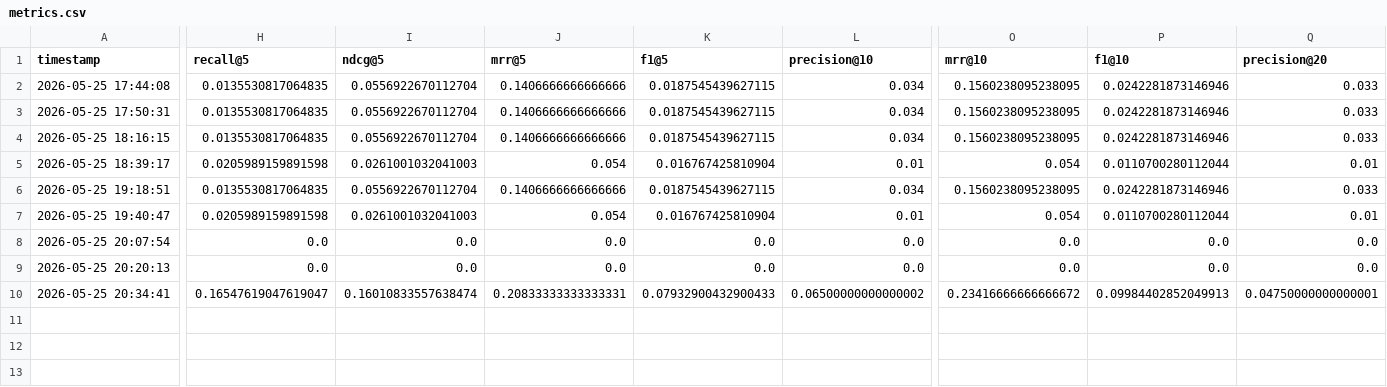
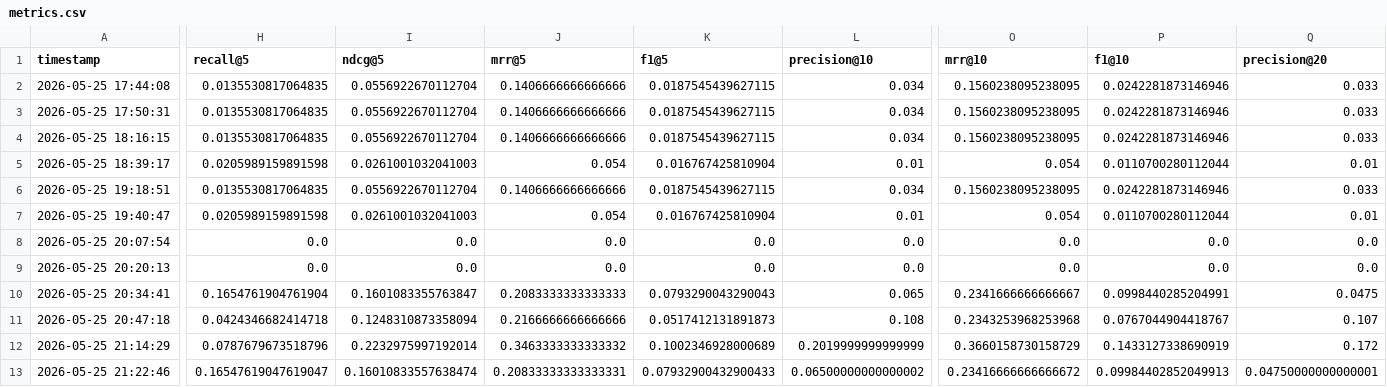
Before and after one commit to Zahra-ziaee/movie-recommender-system, a CSV file: results/metrics.csv, drawn as a sheet; only a part is shown, gaps mark what is left out; rows hold the shown columns only; the diff covers the shown part only; the diff names each change by its address in the sheet, - before the commit and + after, or states it on an @@ line.

Commit message:
Finalize multi-dataset recommender experiments

```diff
--- a/results/metrics.csv
+++ b/results/metrics.csv
-H10 (recall@5): 0.16547619047619047
+H10 (recall@5): 0.1654761904761904
-I10 (ndcg@5): 0.16010833557638474
+I10 (ndcg@5): 0.1601083355763847
-J10 (mrr@5): 0.20833333333333331
+J10 (mrr@5): 0.2083333333333333
-K10 (f1@5): 0.07932900432900433
+K10 (f1@5): 0.0793290043290043
-L10 (precision@10): 0.06500000000000002
+L10 (precision@10): 0.065
-O10 (mrr@10): 0.23416666666666672
+O10 (mrr@10): 0.2341666666666667
-P10 (f1@10): 0.09984402852049913
+P10 (f1@10): 0.0998440285204991
-Q10 (precision@20): 0.04750000000000001
+Q10 (precision@20): 0.0475
+row 11: 2026-05-25 20:47:18 | 0.0424346682414718 | 0.1248310873358094 | 0.2166666666666666 | 0.0517412131891873 | 0.108 | 0.2343253968253968 | 0.0767044904418767 | 0.107
+row 12: 2026-05-25 21:14:29 | 0.0787679673518796 | 0.2232975997192014 | 0.3463333333333332 | 0.1002346928000689 | 0.2019999999999999 | 0.3660158730158729 | 0.1433127338690919 | 0.172
+row 13: 2026-05-25 21:22:46 | 0.16547619047619047 | 0.16010833557638474 | 0.20833333333333331 | 0.07932900432900433 | 0.06500000000000002 | 0.23416666666666672 | 0.09984402852049913 | 0.04750000000000001
```
Also changed, not shown: 2 edited cells elsewhere in this file.
